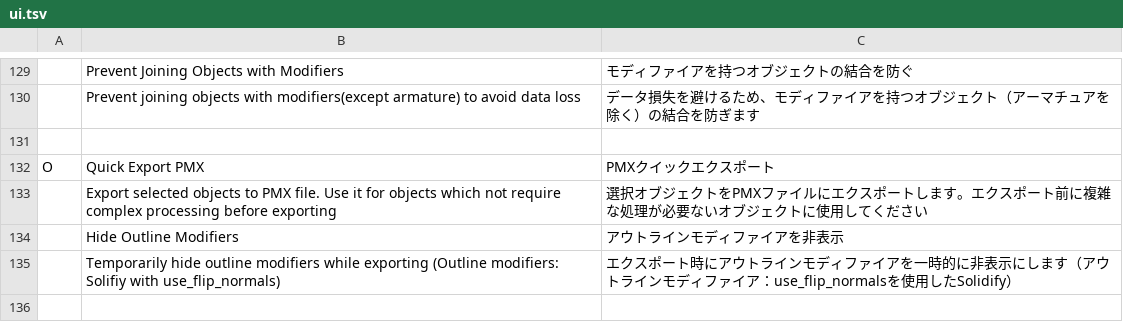
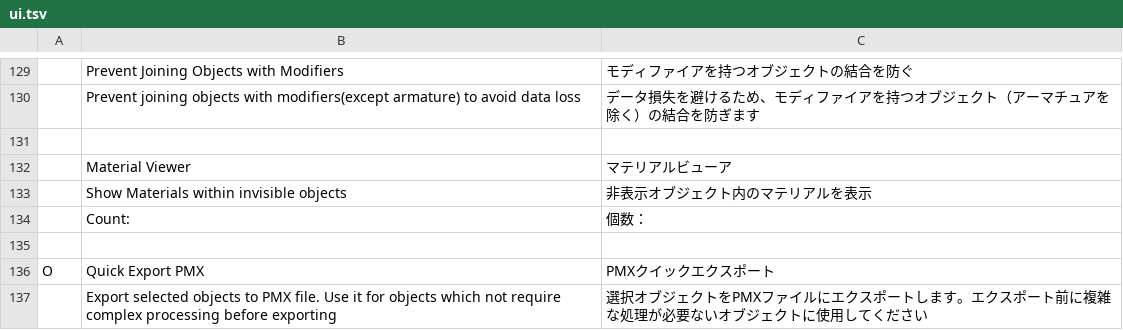
Before and after one commit to kafuji/mmd_helper, a TSV file: translations/ja_JP/ui.tsv, drawn as a sheet; only a part is shown, gaps mark what is left out; the shorter side is filled out with more unchanged rows; the diff names each change by its address in the sheet, - before the commit and + after, or states it on an @@ line.

Commit message:
Added Material Viewer Version to 0.3.0

```diff
--- a/translations/ja_JP/ui.tsv
+++ b/translations/ja_JP/ui.tsv
+row 132:  | Material Viewer | マテリアルビューア
+row 133:  | Show Materials within invisible objects | 非表示オブジェクト内のマテリアルを表示
+row 134:  | Count: | 個数：
+row 135: (empty)
```
Also changed, not shown: 2 other files.
